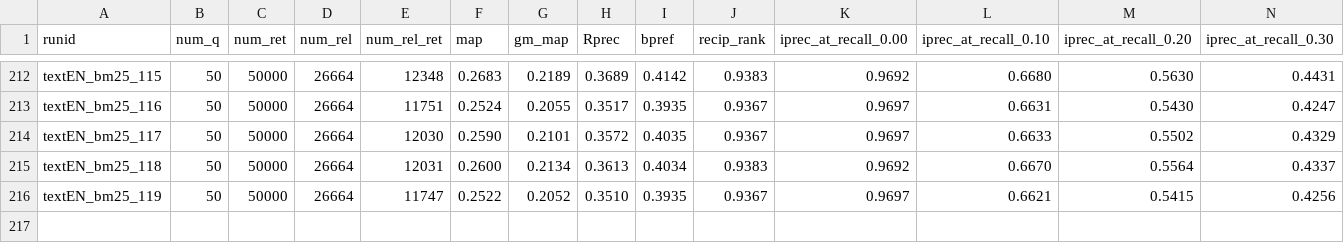
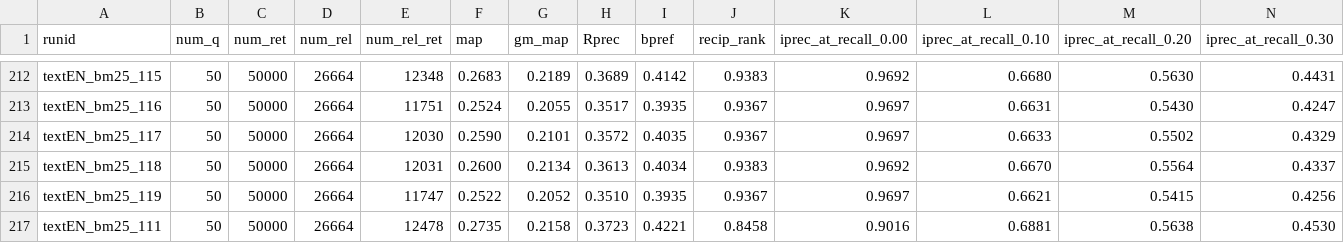
Before and after one commit to 404rorre/solr_project_ws24, a CSV file: trec_log.csv, drawn as a sheet; only a part is shown, gaps mark what is left out; rows hold the shown columns only; the diff names each change by its address in the sheet, - before the commit and + after, or states it on an @@ line.

Commit message:
log(trec):Added new run

```diff
--- a/trec_log.csv
+++ b/trec_log.csv
+row 217: textEN_bm25_111 | 50 | 50000 | 26664 | 12478 | 0.2735 | 0.2158 | 0.3723 | 0.4221 | 0.8458 | 0.9016 | 0.6881 | 0.5638 | 0.4530
```
